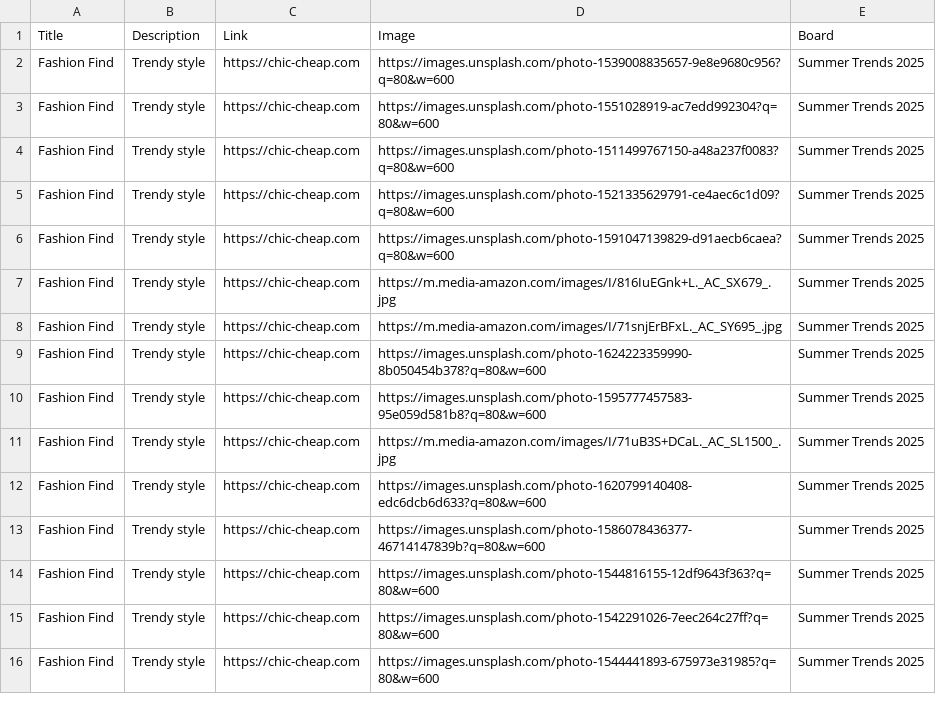
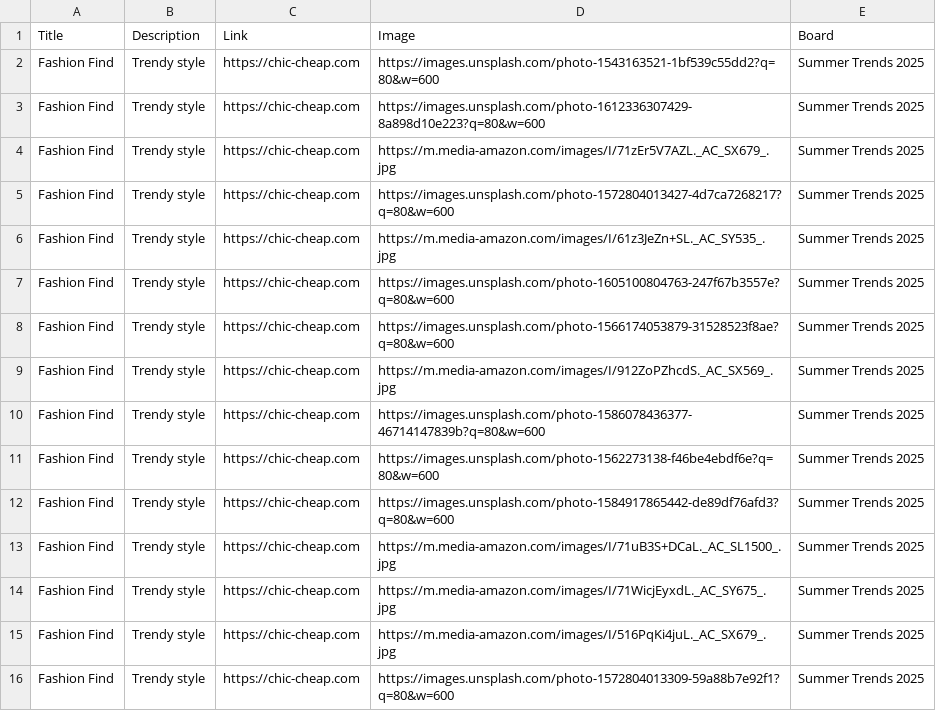
Before and after one commit to roccozoom/chic-cheap, a CSV file: pinterest_upload.csv, drawn as a sheet.

Commit message:
Daily Update: Data, XML & CSV

```diff
--- a/pinterest_upload.csv
+++ b/pinterest_upload.csv
@@ -1,16 +1,16 @@
 "Title","Description","Link","Image","Board"
-"Fashion Find","Trendy style","https://chic-cheap.com","https://images.unsplash.com/photo-1539008835657-9e8e9680c956?q=80&w=600","Summer Trends 2025"
-"Fashion Find","Trendy style","https://chic-cheap.com","https://images.unsplash.com/photo-1551028919-ac7edd992304?q=80&w=600","Summer Trends 2025"
-"Fashion Find","Trendy style","https://chic-cheap.com","https://images.unsplash.com/photo-1511499767150-a48a237f0083?q=80&w=600","Summer Trends 2025"
-"Fashion Find","Trendy style","https://chic-cheap.com","https://images.unsplash.com/photo-1521335629791-ce4aec6c1d09?q=80&w=600","Summer Trends 2025"
-"Fashion Find","Trendy style","https://chic-cheap.com","https://images.unsplash.com/photo-1591047139829-d91aecb6caea?q=80&w=600","Summer Trends 2025"
-"Fashion Find","Trendy style","https://chic-cheap.com","https://m.media-amazon.com/images/I/816IuEGnk+L._AC_SX679_.jpg","Summer Trends 2025"
-"Fashion Find","Trendy style","https://chic-cheap.com","https://m.media-amazon.com/images/I/71snjErBFxL._AC_SY695_.jpg","Summer Trends 2025"
-"Fashion Find","Trendy style","https://chic-cheap.com","https://images.unsplash.com/photo-1624223359990-8b050454b378?q=80&w=600","Summer Trends 2025"
-"Fashion Find","Trendy style","https://chic-cheap.com","https://images.unsplash.com/photo-1595777457583-95e059d581b8?q=80&w=600","Summer Trends 2025"
+"Fashion Find","Trendy style","https://chic-cheap.com","https://images.unsplash.com/photo-1543163521-1bf539c55dd2?q=80&w=600","Summer Trends 2025"
+"Fashion Find","Trendy style","https://chic-cheap.com","https://images.unsplash.com/photo-1612336307429-8a898d10e223?q=80&w=600","Summer Trends 2025"
+"Fashion Find","Trendy style","https://chic-cheap.com","https://m.media-amazon.com/images/I/71zEr5V7AZL._AC_SX679_.jpg","Summer Trends 2025"
+"Fashion Find","Trendy style","https://chic-cheap.com","https://images.unsplash.com/photo-1572804013427-4d7ca7268217?q=80&w=600","Summer Trends 2025"
+"Fashion Find","Trendy style","https://chic-cheap.com","https://m.media-amazon.com/images/I/61z3JeZn+SL._AC_SY535_.jpg","Summer Trends 2025"
+"Fashion Find","Trendy style","https://chic-cheap.com","https://images.unsplash.com/photo-1605100804763-247f67b3557e?q=80&w=600","Summer Trends 2025"
+"Fashion Find","Trendy style","https://chic-cheap.com","https://images.unsplash.com/photo-1566174053879-31528523f8ae?q=80&w=600","Summer Trends 2025"
+"Fashion Find","Trendy style","https://chic-cheap.com","https://m.media-amazon.com/images/I/912ZoPZhcdS._AC_SX569_.jpg","Summer Trends 2025"
+"Fashion Find","Trendy style","https://chic-cheap.com","https://images.unsplash.com/photo-1586078436377-46714147839b?q=80&w=600","Summer Trends 2025"
+"Fashion Find","Trendy style","https://chic-cheap.com","https://images.unsplash.com/photo-1562273138-f46be4ebdf6e?q=80&w=600","Summer Trends 2025"
+"Fashion Find","Trendy style","https://chic-cheap.com","https://images.unsplash.com/photo-1584917865442-de89df76afd3?q=80&w=600","Summer Trends 2025"
 "Fashion Find","Trendy style","https://chic-cheap.com","https://m.media-amazon.com/images/I/71uB3S+DCaL._AC_SL1500_.jpg","Summer Trends 2025"
-"Fashion Find","Trendy style","https://chic-cheap.com","https://images.unsplash.com/photo-1620799140408-edc6dcb6d633?q=80&w=600","Summer Trends 2025"
-"Fashion Find","Trendy style","https://chic-cheap.com","https://images.unsplash.com/photo-1586078436377-46714147839b?q=80&w=600","Summer Trends 2025"
-"Fashion Find","Trendy style","https://chic-cheap.com","https://images.unsplash.com/photo-1544816155-12df9643f363?q=80&w=600","Summer Trends 2025"
-"Fashion Find","Trendy style","https://chic-cheap.com","https://images.unsplash.com/photo-1542291026-7eec264c27ff?q=80&w=600","Summer Trends 2025"
-"Fashion Find","Trendy style","https://chic-cheap.com","https://images.unsplash.com/photo-1544441893-675973e31985?q=80&w=600","Summer Trends 2025"
+"Fashion Find","Trendy style","https://chic-cheap.com","https://m.media-amazon.com/images/I/71WicjEyxdL._AC_SY675_.jpg","Summer Trends 2025"
+"Fashion Find","Trendy style","https://chic-cheap.com","https://m.media-amazon.com/images/I/516PqKi4juL._AC_SX679_.jpg","Summer Trends 2025"
+"Fashion Find","Trendy style","https://chic-cheap.com","https://images.unsplash.com/photo-1572804013309-59a88b7e92f1?q=80&w=600","Summer Trends 2025"
```
Also changed, not shown: 2 other files.
